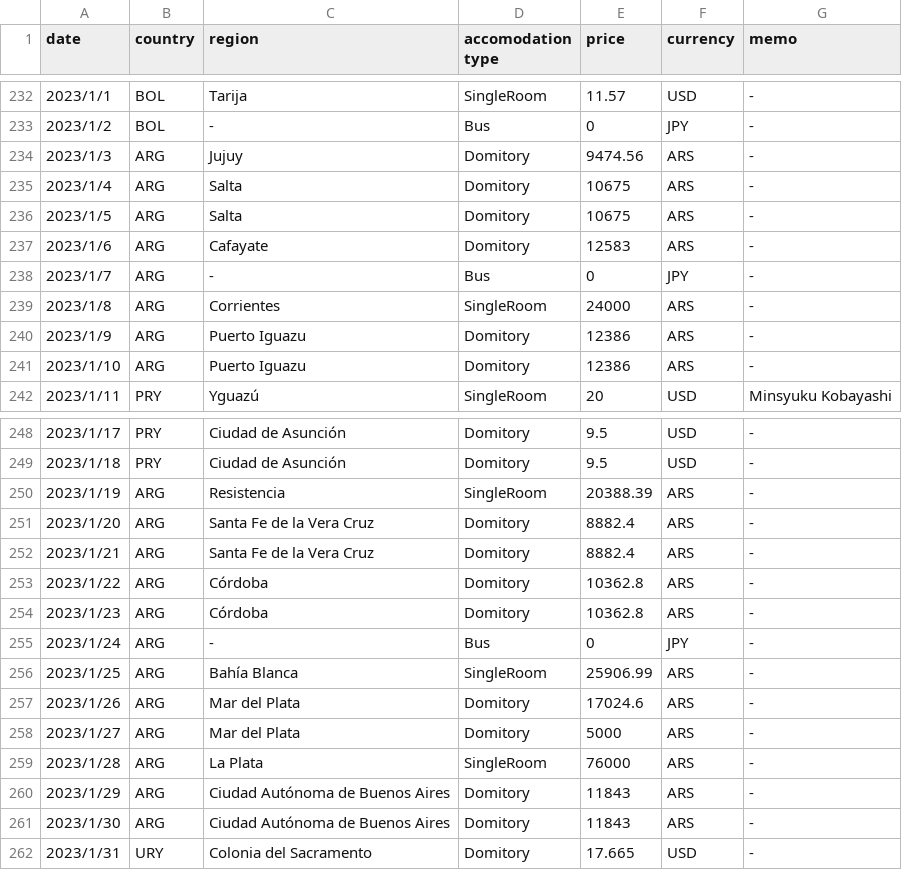
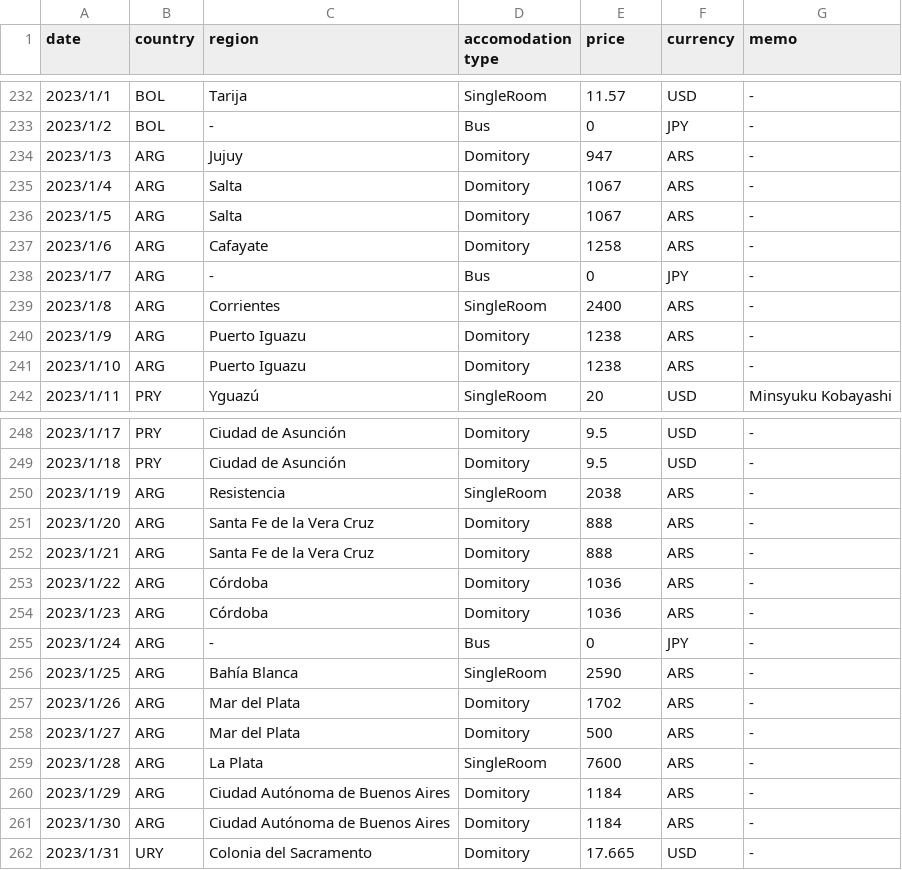
Before and after one commit to yomai-hiyashidewa/WorldTravelingLogger, a CSV file: documents/English/accomodations.csv, drawn as a sheet; only a part is shown, gaps mark what is left out.

```diff
--- a/documents/English/accomodations.csv
+++ b/documents/English/accomodations.csv
@@ -233,10 +233,10 @@
 2023/1/2,BOL,-,Bus,0,JPY,-
-2023/1/3,ARG,Jujuy,Domitory,9474.56,ARS,-
-2023/1/4,ARG,Salta,Domitory,10675,ARS,-
-2023/1/5,ARG,Salta,Domitory,10675,ARS,-
-2023/1/6,ARG,Cafayate,Domitory,12583,ARS,-
+2023/1/3,ARG,Jujuy,Domitory,947,ARS,-
+2023/1/4,ARG,Salta,Domitory,1067,ARS,-
+2023/1/5,ARG,Salta,Domitory,1067,ARS,-
+2023/1/6,ARG,Cafayate,Domitory,1258,ARS,-
 2023/1/7,ARG,-,Bus,0,JPY,-
-2023/1/8,ARG,Corrientes,SingleRoom,24000,ARS,-
-2023/1/9,ARG,Puerto Iguazu,Domitory,12386,ARS,-
-2023/1/10,ARG,Puerto Iguazu,Domitory,12386,ARS,-
+2023/1/8,ARG,Corrientes,SingleRoom,2400,ARS,-
+2023/1/9,ARG,Puerto Iguazu,Domitory,1238,ARS,-
+2023/1/10,ARG,Puerto Iguazu,Domitory,1238,ARS,-
 2023/1/11,PRY,Yguazú ,SingleRoom,20,USD,Minsyuku Kobayashi
@@ -249,14 +249,14 @@
 2023/1/18,PRY,Ciudad de Asunción,Domitory,9.5,USD,-
-2023/1/19,ARG,Resistencia,SingleRoom,20388.39,ARS,-
-2023/1/20,ARG,Santa Fe de la Vera Cruz,Domitory,8882.4,ARS,-
-2023/1/21,ARG,Santa Fe de la Vera Cruz,Domitory,8882.4,ARS,-
-2023/1/22,ARG,Córdoba,Domitory,10362.8,ARS,-
-2023/1/23,ARG,Córdoba,Domitory,10362.8,ARS,-
+2023/1/19,ARG,Resistencia,SingleRoom,2038,ARS,-
+2023/1/20,ARG,Santa Fe de la Vera Cruz,Domitory,888,ARS,-
+2023/1/21,ARG,Santa Fe de la Vera Cruz,Domitory,888,ARS,-
+2023/1/22,ARG,Córdoba,Domitory,1036,ARS,-
+2023/1/23,ARG,Córdoba,Domitory,1036,ARS,-
 2023/1/24,ARG,-,Bus,0,JPY,-
-2023/1/25,ARG,Bahía Blanca,SingleRoom,25906.99,ARS,-
-2023/1/26,ARG,Mar del Plata,Domitory,17024.6,ARS,-
-2023/1/27,ARG,Mar del Plata,Domitory,5000,ARS,-
-2023/1/28,ARG,La Plata,SingleRoom,76000,ARS,-
-2023/1/29,ARG,Ciudad Autónoma de Buenos Aires,Domitory,11843,ARS,-
-2023/1/30,ARG,Ciudad Autónoma de Buenos Aires,Domitory,11843,ARS,-
+2023/1/25,ARG,Bahía Blanca,SingleRoom,2590,ARS,-
+2023/1/26,ARG,Mar del Plata,Domitory,1702,ARS,-
+2023/1/27,ARG,Mar del Plata,Domitory,500,ARS,-
+2023/1/28,ARG,La Plata,SingleRoom,7600,ARS,-
+2023/1/29,ARG,Ciudad Autónoma de Buenos Aires,Domitory,1184,ARS,-
+2023/1/30,ARG,Ciudad Autónoma de Buenos Aires,Domitory,1184,ARS,-
 2023/1/31,URY,Colonia del Sacramento,Domitory,17.665,USD,-
```
Also changed, not shown: documents/English/exchange_rates.csv, documents/English/sightseeing.csv.
